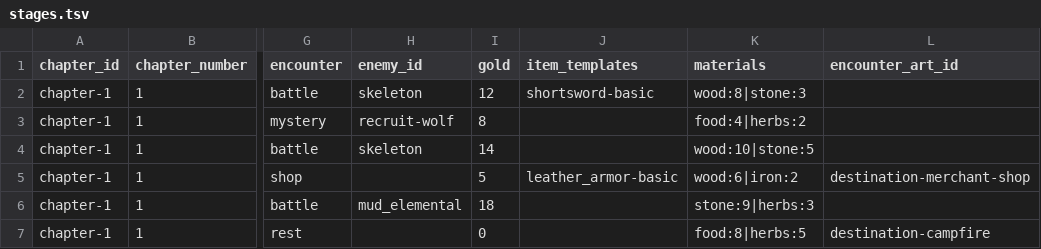
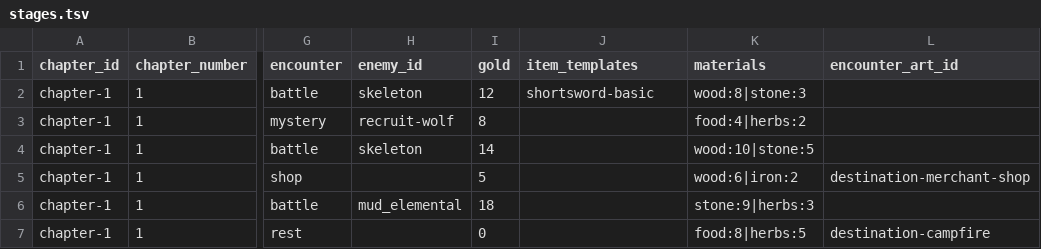
Before and after one commit to Talyen/Trinket, a TSV file: ContentManifest/stages.tsv, drawn as a sheet; only a part is shown, gaps mark what is left out; the diff names each change by its address in the sheet, - before the commit and + after, or states it on an @@ line.

```diff
--- a/ContentManifest/stages.tsv
+++ b/ContentManifest/stages.tsv
-J5 (item_templates): leather_armor-basic
+J5 (item_templates): (empty)
```
Also changed, not shown: 22 other files.
